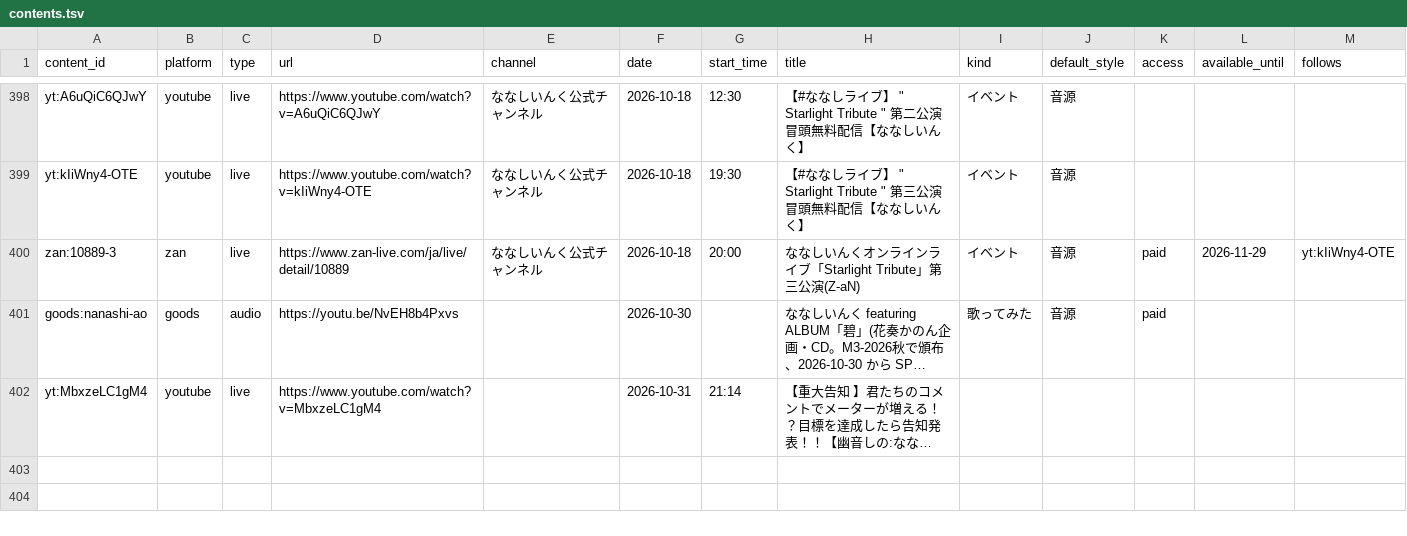
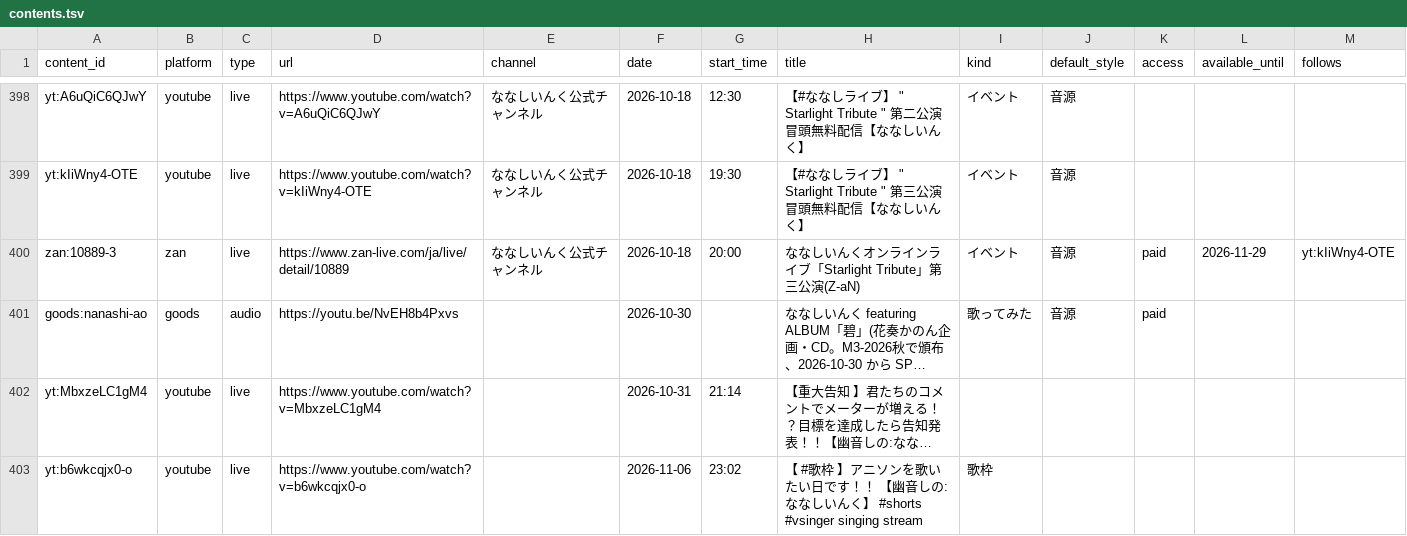
Before and after one commit to kajuen-kajuen/shinoutatime-streamlit, a TSV file: data/v2/contents.tsv, drawn as a sheet; only a part is shown, gaps mark what is left out; long unchanged cells end in …; the diff names each change by its address in the sheet, - before the commit and + after, or states it on an @@ line.

```diff
--- a/data/v2/contents.tsv
+++ b/data/v2/contents.tsv
+row 403: yt:b6wkcqjx0-o | youtube | live | https://www.youtube.com/watch?v=b6wkcqjx0-o |  | 2026-11-06 | 23:02 | 【 #歌枠 】アニソンを歌いたい日です！！ 【幽音しの:ななしいんく】 #shorts #vsinger singing stream | 歌枠
```
Also changed, not shown: data/v2/performances.tsv.
